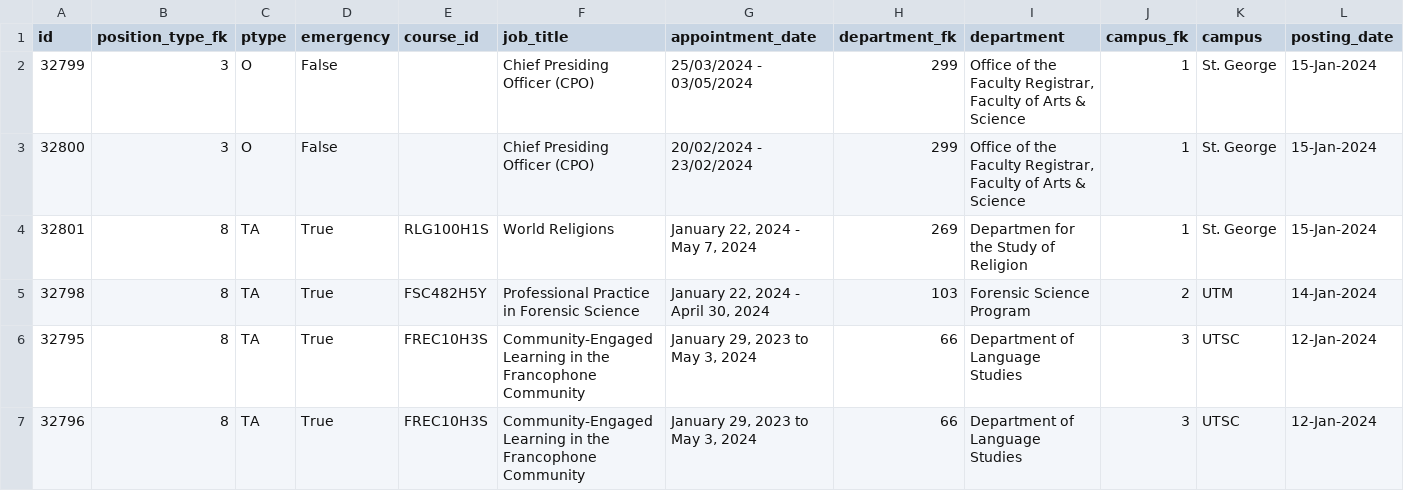
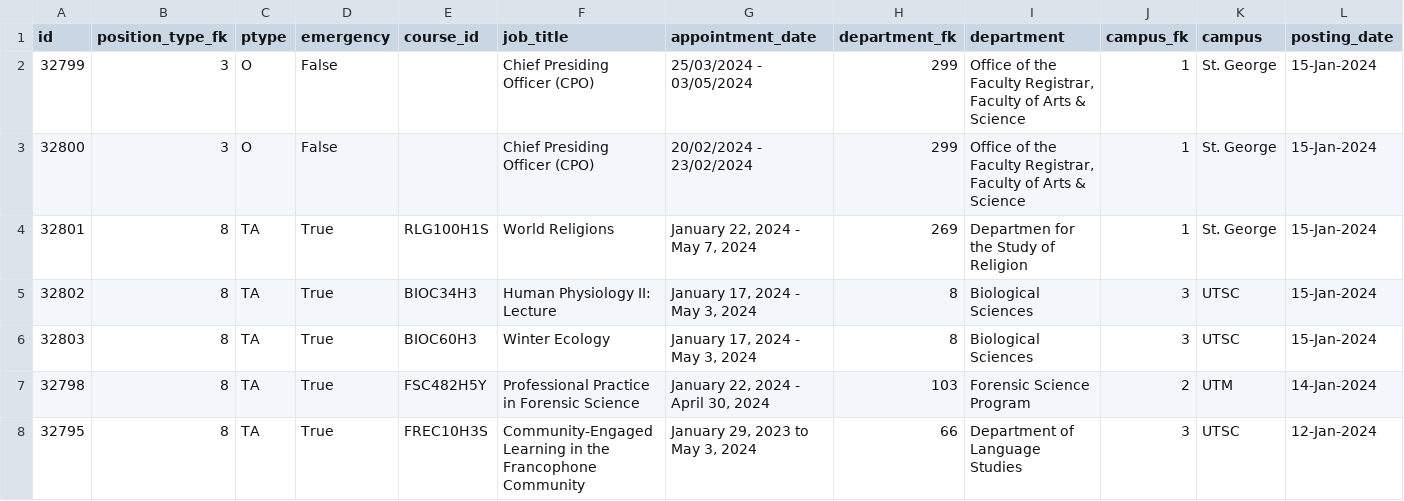
Before and after one commit to Nathan903/unit1.hrandequity.utoronto.ca, a CSV file: result.csv, drawn as a sheet; only a part is shown; the shorter side is filled out with more unchanged rows; rows hold the shown columns only; the diff names each change by its address in the sheet, - before the commit and + after, or states it on an @@ line.

```diff
--- a/result.csv
+++ b/result.csv
+row 5: 32802 | 8 | TA | True | BIOC34H3 | Human Physiology II: Lecture | January 17, 2024 - May 3, 2024 | 8 | Biological Sciences | 3 | UTSC | 15-Jan-2024
+row 6: 32803 | 8 | TA | True | BIOC60H3 | Winter Ecology | January 17, 2024 - May 3, 2024 | 8 | Biological Sciences | 3 | UTSC | 15-Jan-2024
```
Also changed, not shown: 1 other file.
